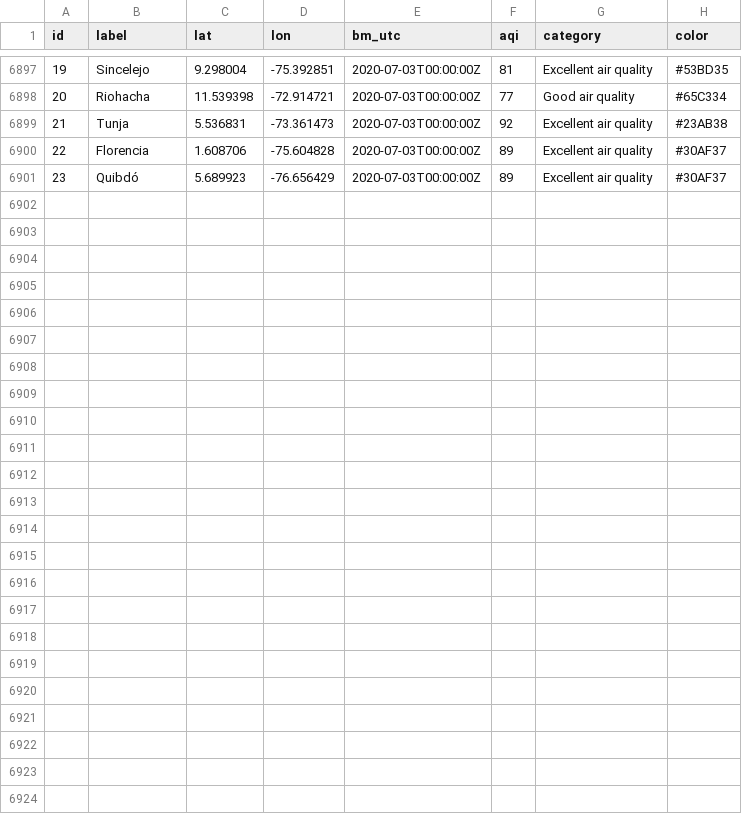
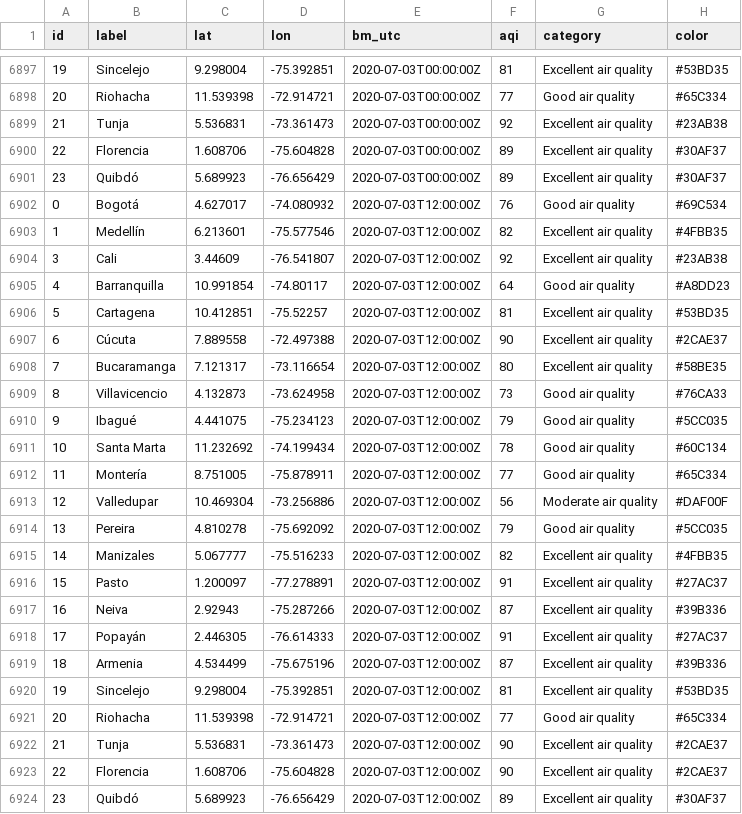
Before and after one commit to sebaxtian/breezometer-api-demo, a CSV file: output/air_quality.csv, drawn as a sheet; only a part is shown, gaps mark what is left out; the diff names each change by its address in the sheet, - before the commit and + after, or states it on an @@ line.

Commit message:
Updated at Fri Jul  3 12:23:37 UTC 2020

```diff
--- a/output/air_quality.csv
+++ b/output/air_quality.csv
+row 6902: 0 | Bogotá | 4.627017 | -74.080932 | 2020-07-03T12:00:00Z | 76 | Good air quality | #69C534
+row 6903: 1 | Medellín | 6.213601 | -75.577546 | 2020-07-03T12:00:00Z | 82 | Excellent air quality | #4FBB35
+row 6904: 3 | Cali | 3.44609 | -76.541807 | 2020-07-03T12:00:00Z | 92 | Excellent air quality | #23AB38
+row 6905: 4 | Barranquilla | 10.991854 | -74.80117 | 2020-07-03T12:00:00Z | 64 | Good air quality | #A8DD23
+row 6906: 5 | Cartagena | 10.412851 | -75.52257 | 2020-07-03T12:00:00Z | 81 | Excellent air quality | #53BD35
+row 6907: 6 | Cúcuta | 7.889558 | -72.497388 | 2020-07-03T12:00:00Z | 90 | Excellent air quality | #2CAE37
+row 6908: 7 | Bucaramanga | 7.121317 | -73.116654 | 2020-07-03T12:00:00Z | 80 | Excellent air quality | #58BE35
+row 6909: 8 | Villavicencio | 4.132873 | -73.624958 | 2020-07-03T12:00:00Z | 73 | Good air quality | #76CA33
+row 6910: 9 | Ibagué | 4.441075 | -75.234123 | 2020-07-03T12:00:00Z | 79 | Good air quality | #5CC035
+row 6911: 10 | Santa Marta | 11.232692 | -74.199434 | 2020-07-03T12:00:00Z | 78 | Good air quality | #60C134
+row 6912: 11 | Montería | 8.751005 | -75.878911 | 2020-07-03T12:00:00Z | 77 | Good air quality | #65C334
+row 6913: 12 | Valledupar | 10.469304 | -73.256886 | 2020-07-03T12:00:00Z | 56 | Moderate air quality | #DAF00F
+row 6914: 13 | Pereira | 4.810278 | -75.692092 | 2020-07-03T12:00:00Z | 79 | Good air quality | #5CC035
+row 6915: 14 | Manizales | 5.067777 | -75.516233 | 2020-07-03T12:00:00Z | 82 | Excellent air quality | #4FBB35
+row 6916: 15 | Pasto | 1.200097 | -77.278891 | 2020-07-03T12:00:00Z | 91 | Excellent air quality | #27AC37
+row 6917: 16 | Neiva | 2.92943 | -75.287266 | 2020-07-03T12:00:00Z | 87 | Excellent air quality | #39B336
+row 6918: 17 | Popayán | 2.446305 | -76.614333 | 2020-07-03T12:00:00Z | 91 | Excellent air quality | #27AC37
+row 6919: 18 | Armenia | 4.534499 | -75.675196 | 2020-07-03T12:00:00Z | 87 | Excellent air quality | #39B336
+row 6920: 19 | Sincelejo | 9.298004 | -75.392851 | 2020-07-03T12:00:00Z | 81 | Excellent air quality | #53BD35
+row 6921: 20 | Riohacha | 11.539398 | -72.914721 | 2020-07-03T12:00:00Z | 77 | Good air quality | #65C334
+row 6922: 21 | Tunja | 5.536831 | -73.361473 | 2020-07-03T12:00:00Z | 90 | Excellent air quality | #2CAE37
+row 6923: 22 | Florencia | 1.608706 | -75.604828 | 2020-07-03T12:00:00Z | 90 | Excellent air quality | #2CAE37
+row 6924: 23 | Quibdó | 5.689923 | -76.656429 | 2020-07-03T12:00:00Z | 89 | Excellent air quality | #30AF37
```
